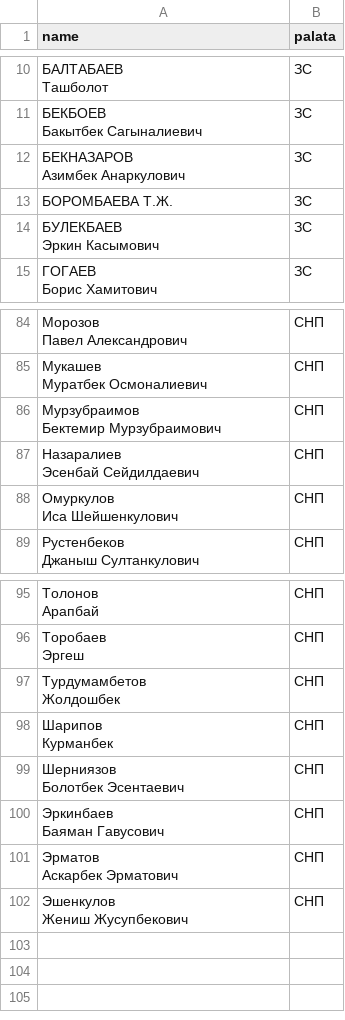
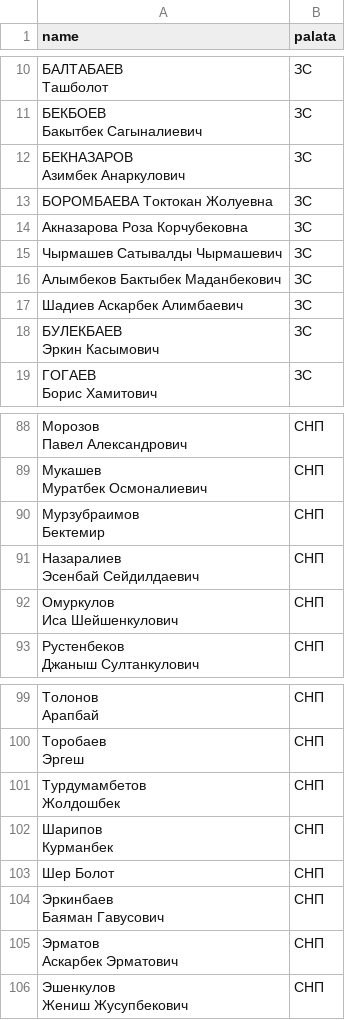
Before and after one commit to Rolikasi/kenesh_changes, a CSV file: II_raw.csv, drawn as a sheet; only a part is shown, gaps mark what is left out.

```diff
--- a/II_raw.csv
+++ b/II_raw.csv
@@ -23,3 +23,7 @@ name,palata
                   Азимбек Анаркулович",ЗС
-БОРОМБАЕВА Т.Ж.,ЗС
+БОРОМБАЕВА Токтокан Жолуевна,ЗС
+Акназарова Роза Корчубековна, ЗС
+Чырмашев Сатывалды Чырмашевич, ЗС
+Алымбеков Бактыбек Маданбекович, ЗС
+Шадиев Аскарбек Алимбаевич, ЗС
 "БУЛЕКБАЕВ
@@ -167,4 +171,4 @@ name,palata
                   Муратбек Осмоналиевич",СНП
-"Мурзубраимов
-                  Бектемир Мурзубраимович",СНП
+"Мурзубраимов
+                  Бектемир",СНП
 "Назаралиев
@@ -193,4 +197,3 @@ name,palata
                   Курманбек",СНП
-"Шерниязов
-                  Болотбек Эсентаевич",СНП
+Шер Болот,СНП
 "Эркинбаев
```
Also changed, not shown: export/II/II_from_republica.csv, export/cleaned/I.csv, 12 other files.
